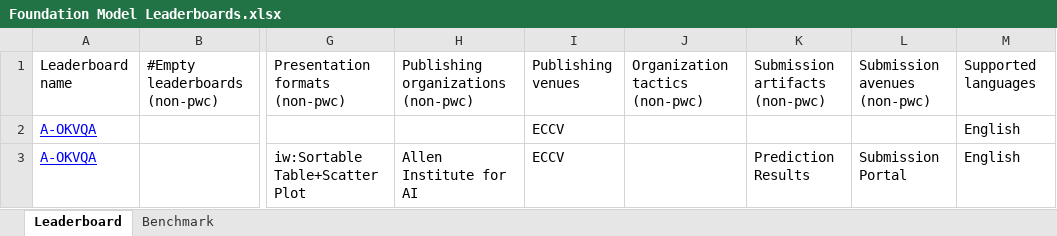
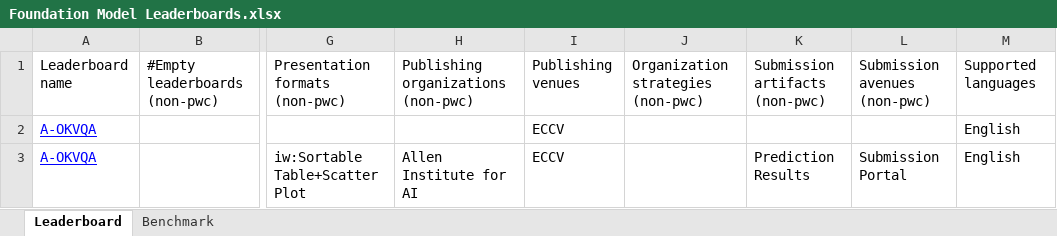
Before and after one commit to zhimin-z/Foundation-Model-Leaderboard-Survey, an Excel workbook: meta/rq1/Foundation Model Leaderboards.xlsx, sheet Leaderboard, drawn as a sheet; only a part is shown, gaps mark what is left out; values as stored, in another font and other column widths than the file's, no borders; charts and pictures not drawn; the diff names each change by its address in the sheet, - before the commit and + after, or states it on an @@ line.

```diff
--- a/meta/rq1/Foundation Model Leaderboards.xlsx (sheet Leaderboard)
+++ b/meta/rq1/Foundation Model Leaderboards.xlsx (sheet Leaderboard)
-J1: Organization tactics (non-pwc)
+J1: Organization strategies (non-pwc)
```
Also changed, not shown: 3 other files.
